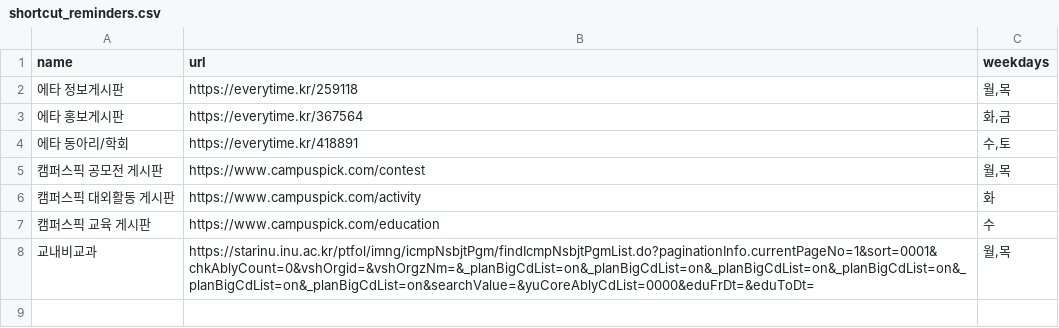
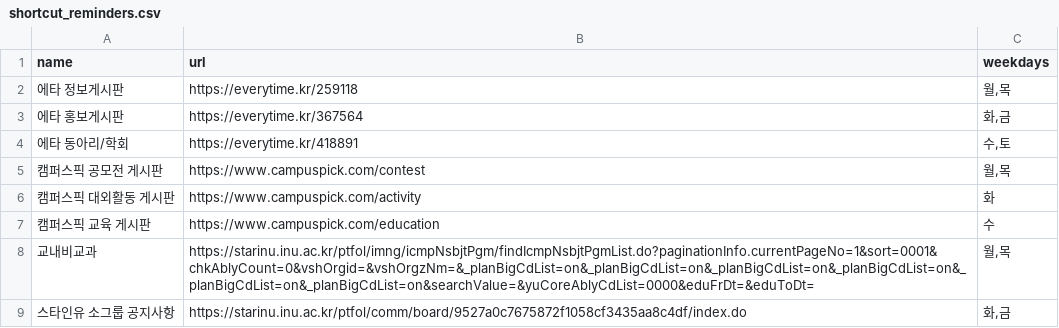
Before and after one commit to trbb82349/incheon-univ-notices, a CSV file: input/shortcut_reminders.csv, drawn as a sheet; the diff names each change by its address in the sheet, - before the commit and + after, or states it on an @@ line.

```diff
--- a/input/shortcut_reminders.csv
+++ b/input/shortcut_reminders.csv
+row 9: 스타인유 소그룹 공지사항 | https://starinu.inu.ac.kr/ptfol/comm/board/9527a0c7675872f1058cf3435aa8c4df/index.do | 화,금
```
Also changed, not shown: 1 other file.
